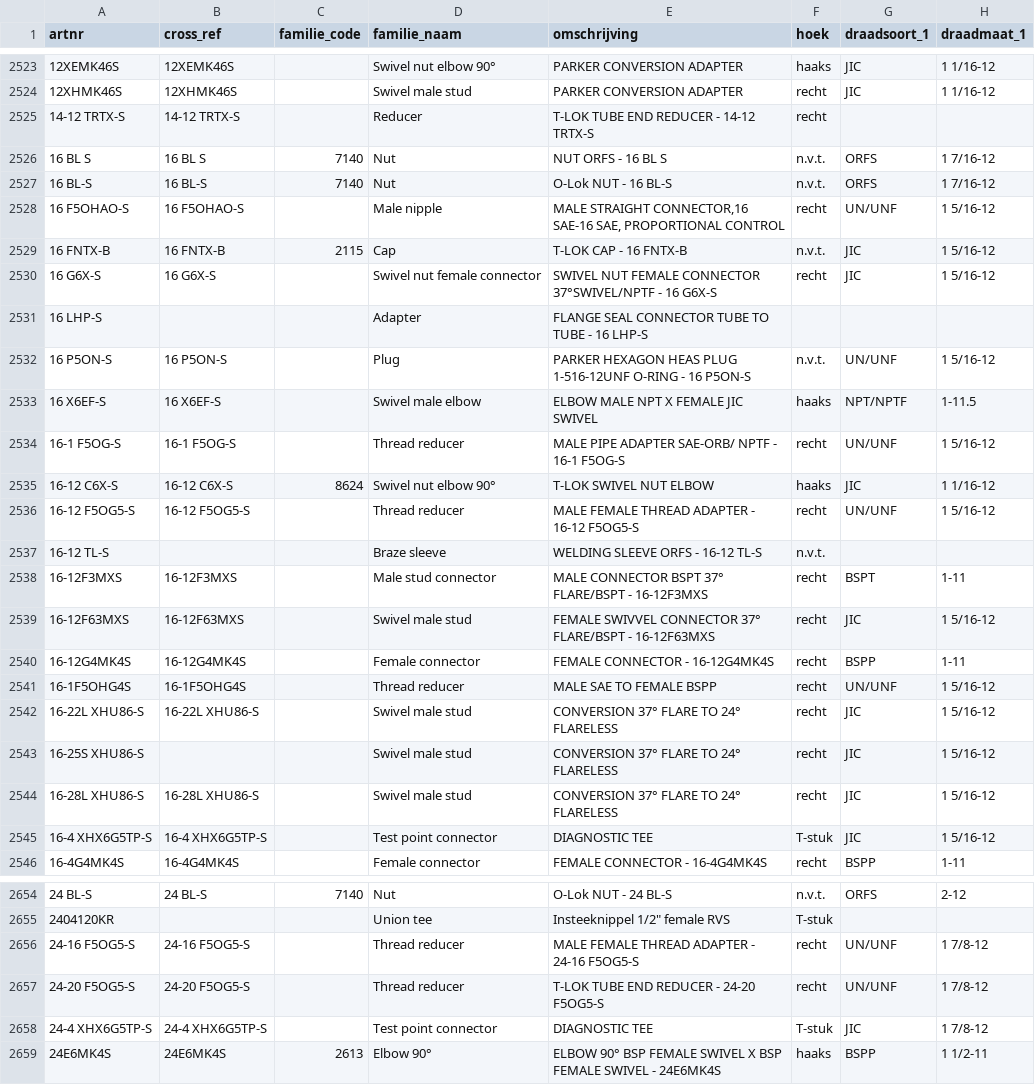
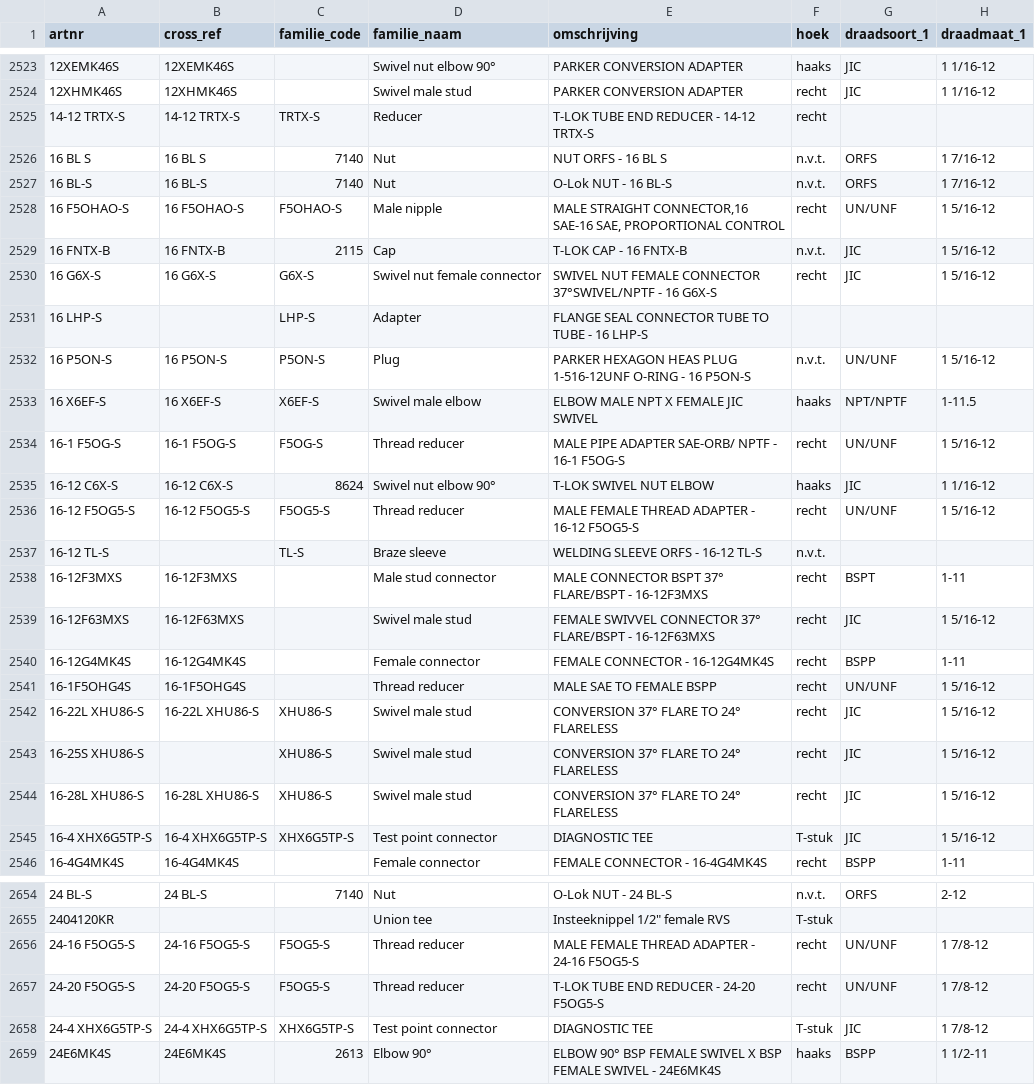
Before and after one commit to MadPatrick/Geeve_selectors, a CSV file: adapters/data/artikelnummers_adapters.csv, drawn as a sheet; only a part is shown, gaps mark what is left out; the diff covers the shown part only; the diff names each change by its address in the sheet, - before the commit and + after, or states it on an @@ line.

```diff
--- a/adapters/data/artikelnummers_adapters.csv
+++ b/adapters/data/artikelnummers_adapters.csv
-C2525 (familie_code): (empty)
+C2525 (familie_code): TRTX-S
-C2528 (familie_code): (empty)
+C2528 (familie_code): F5OHAO-S
-C2530 (familie_code): (empty)
+C2530 (familie_code): G6X-S
-C2531 (familie_code): (empty)
+C2531 (familie_code): LHP-S
-C2532 (familie_code): (empty)
+C2532 (familie_code): P5ON-S
-C2533 (familie_code): (empty)
+C2533 (familie_code): X6EF-S
-C2534 (familie_code): (empty)
+C2534 (familie_code): F5OG-S
-C2536 (familie_code): (empty)
+C2536 (familie_code): F5OG5-S
-C2537 (familie_code): (empty)
+C2537 (familie_code): TL-S
-C2542:C2544 (familie_code): (empty)
+C2542:C2544 (familie_code): XHU86-S
-C2545 (familie_code): (empty)
+C2545 (familie_code): XHX6G5TP-S
-C2656:C2657 (familie_code): (empty)
+C2656:C2657 (familie_code): F5OG5-S
-C2658 (familie_code): (empty)
+C2658 (familie_code): XHX6G5TP-S
```
Also changed, not shown: 84 edited cells elsewhere in this file.
